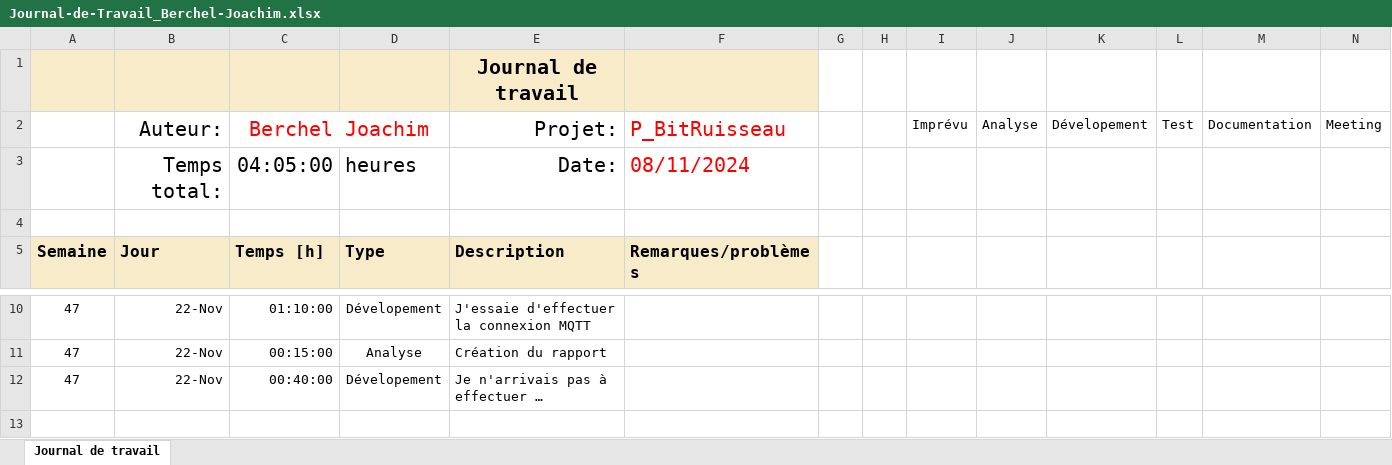
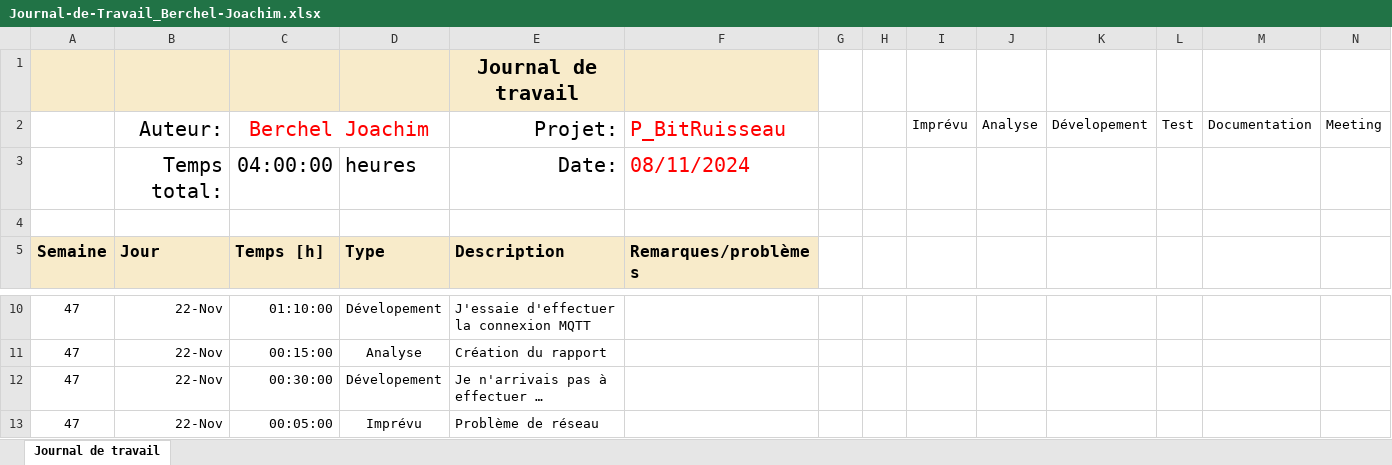
Before and after one commit to joaberch/joachim-BitRuisseau, an Excel workbook: docs/Journal-de-Travail_Berchel-Joachim.xlsx, sheet Journal de travail, drawn as a sheet; only a part is shown, gaps mark what is left out; long unchanged cells end in …; values as stored, in another font and other column widths than the file's, no borders; conditional formats and table styles not drawn; the diff names each change by its address in the sheet, - before the commit and + after, or states it on an @@ line.

```diff
--- a/docs/Journal-de-Travail_Berchel-Joachim.xlsx (sheet Journal de travail)
+++ b/docs/Journal-de-Travail_Berchel-Joachim.xlsx (sheet Journal de travail)
-C3: 04:05:00
+C3: 04:00:00
-C12: 00:40:00
+C12: 00:30:00
+row 13: 47 | 22-Nov | 00:05:00 | Imprévu | Problème de réseau
```
Also changed, not shown: 1 other file.
